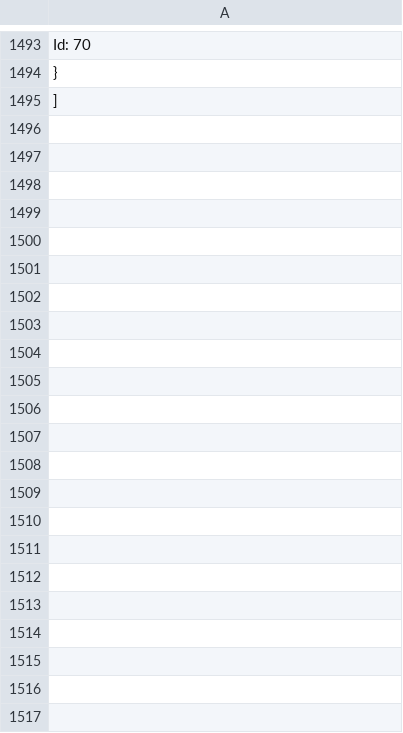
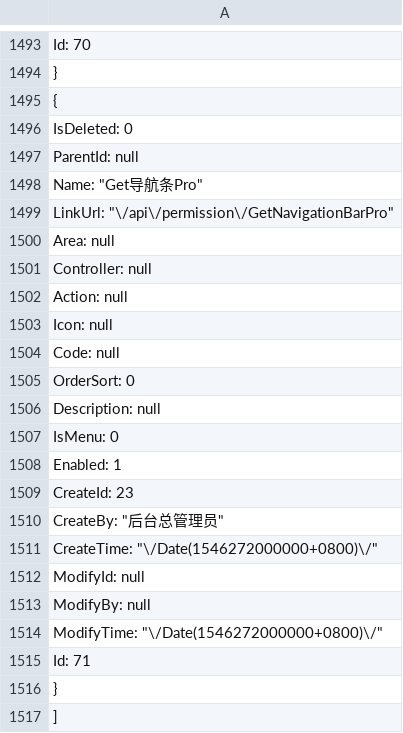
Before and after one commit to anjoy8/Blog.Core, a TSV file: Blog.Core.Api/wwwroot/BlogCore.Data.json/Modules.tsv, drawn as a sheet; only a part is shown, gaps mark what is left out; the diff names each change by its address in the sheet, - before the commit and + after, or states it on an @@ line.

Commit message:
fix: GetNavigationBarPro

```diff
--- a/Blog.Core.Api/wwwroot/BlogCore.Data.json/Modules.tsv
+++ b/Blog.Core.Api/wwwroot/BlogCore.Data.json/Modules.tsv
+row 1495: {
+row 1496: IsDeleted: 0
+row 1497: ParentId: null
+row 1498: Name: "Get导航条Pro"
+row 1499: LinkUrl: "\/api\/permission\/GetNavigationBarPro"
+row 1500: Area: null
+row 1501: Controller: null
+row 1502: Action: null
+row 1503: Icon: null
+row 1504: Code: null
+row 1505: OrderSort: 0
+row 1506: Description: null
+row 1507: IsMenu: 0
+row 1508: Enabled: 1
+row 1509: CreateId: 23
+row 1510: CreateBy: "后台总管理员"
+row 1511: CreateTime: "\/Date(1546272000000+0800)\/"
+row 1512: ModifyId: null
+row 1513: ModifyBy: null
+row 1514: ModifyTime: "\/Date(1546272000000+0800)\/"
+row 1515: Id: 71
+row 1516: }
```
Also changed, not shown: Blog.Core.Api/wwwroot/BlogCore.Data.json/Permission.tsv, Blog.Core.Api/wwwroot/BlogCore.Data.json/RoleModulePermission.tsv, 5 other files.
